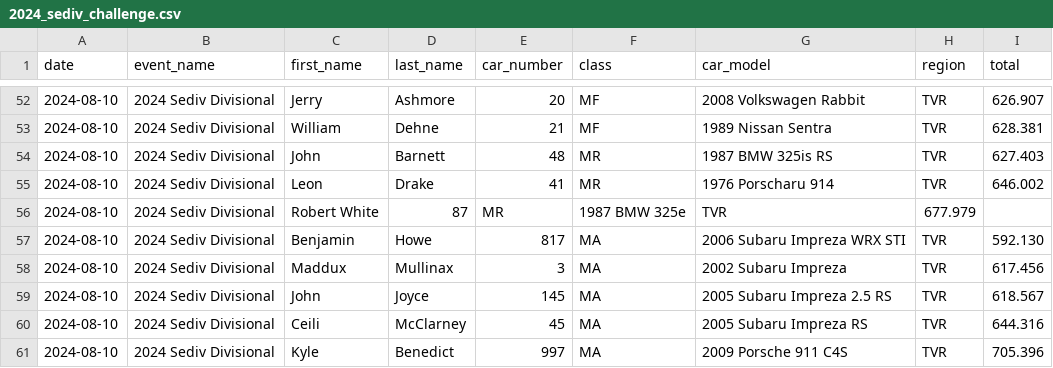
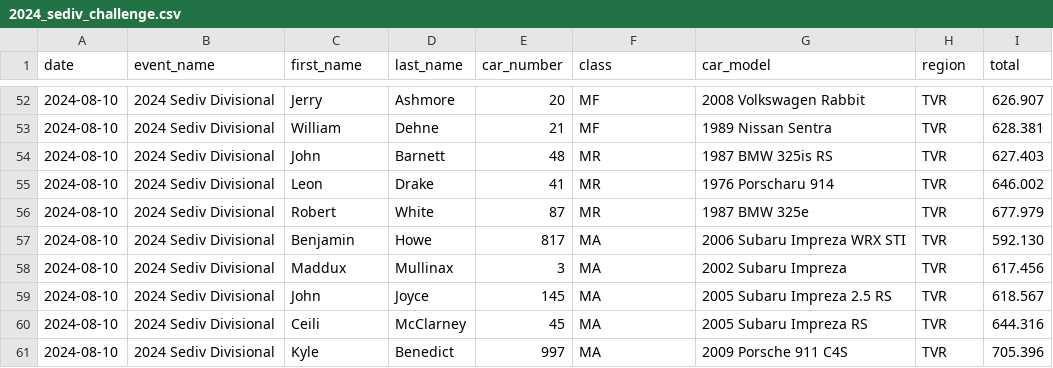
Before and after one commit to jeremiahishere/rallycross_driver_rankings, a CSV file: results/2024_sediv_challenge.csv, drawn as a sheet; only a part is shown, gaps mark what is left out; removed rows and columns are numbered as before the commit, all else as after; the diff names each change by its address in the sheet, - before the commit and + after, or states it on an @@ line.

```diff
--- a/results/2024_sediv_challenge.csv
+++ b/results/2024_sediv_challenge.csv
-row 56: 2024-08-10 | 2024 Sediv Divisional | Robert White | 87 | MR | 1987 BMW 325e | TVR | 677.979
+row 56: 2024-08-10 | 2024 Sediv Divisional | Robert | White | 87 | MR | 1987 BMW 325e | TVR | 677.979
```
Also changed, not shown: results/2025_sediv_challenge.csv, 7 other files.
